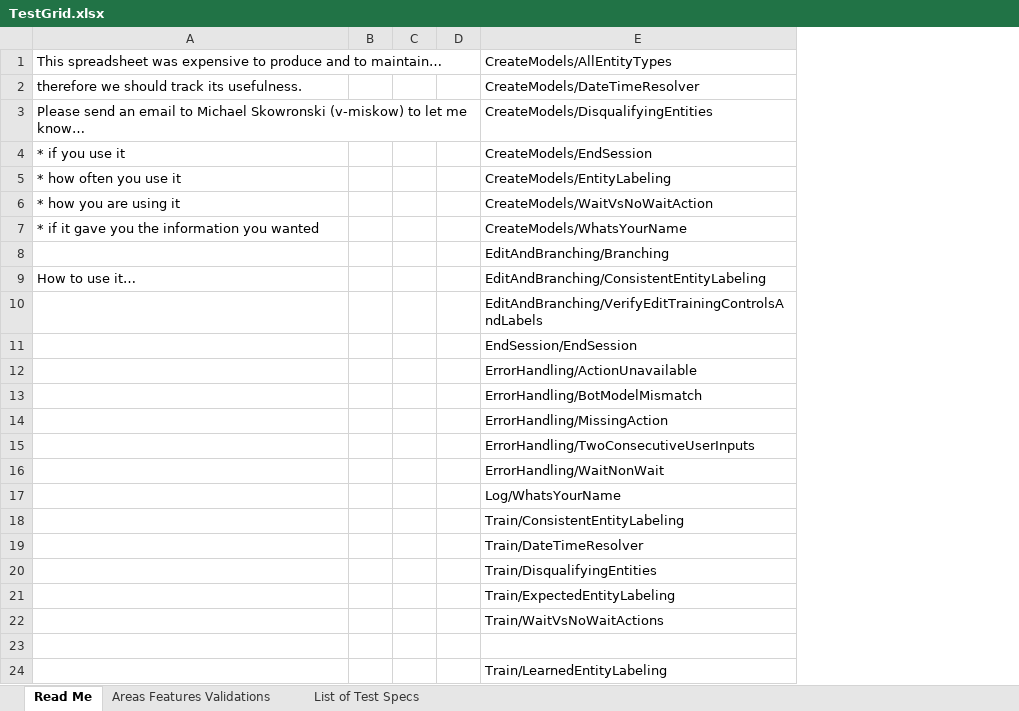
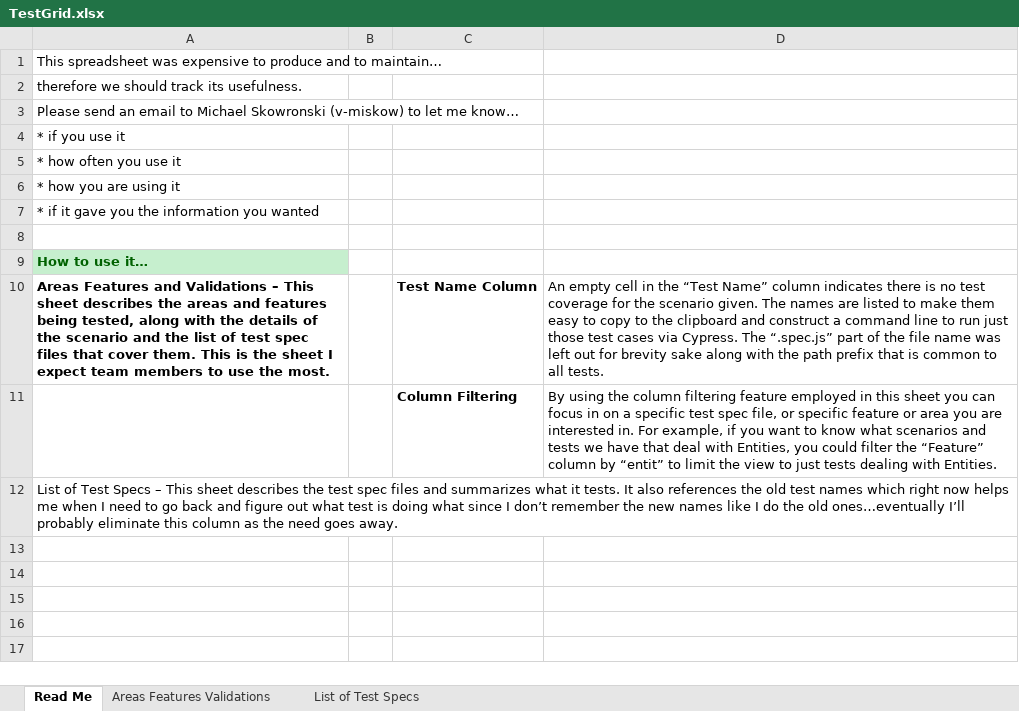
Before and after one commit to microsoft/ConversationLearner-UI, an Excel workbook: cypress/TestGrid.xlsx, sheet Read Me, drawn as a sheet; values as stored, in another font and other column widths than the file's, no borders; removed rows and columns are numbered as before the commit, all else as after; the diff names each change by its address in the sheet, - before the commit and + after, or states it on an @@ line.

Commit message:
fix: updated the read me sheet

```diff
--- a/cypress/TestGrid.xlsx (sheet Read Me)
+++ b/cypress/TestGrid.xlsx (sheet Read Me)
-column C, empty
-column D, empty
-column E, rows 1-11: CreateModels/AllEntityTypes | CreateModels/DateTimeResolver | CreateModels/DisqualifyingEntities | CreateModels/EndSession | CreateModels/EntityLabeling | CreateModels/WaitVsNoWaitAction | CreateModels/WhatsYourName | EditAndBranching/Branching | EditAndBranching/ConsistentEntityLabeling | EditAndBranching/VerifyEditTrainingControlsAndLabels | EndSession/EndSession
+column C, row 11: Column Filtering
+column D, row 11: By using the column filtering feature employed in this sheet you can focus in on a specific test spec file, or specific feature or area you are interested in. For example, if you want to know what scenarios and tests we have that deal with Entities, you could filter the “Feature” column by “entit” to limit the view to just tests dealing with Entities.
@@ A9 fill: none → #C6EFCE, bold: off → on, text colour: black → #006100 @@
+row 10: Areas Features and Validations – This sheet describes the areas and features being tested, along with the details of the scenario and the list of test spec files that cover them. This is the sheet I expect team members to use the most. |  | Test Name Column | An empty cell in the “Test Name” column indicates there is no test coverage for the scenario given. The names are listed to make them easy to copy to the clipboard and construct a command line to run just those test cases via Cypress. The “.spec.js” part of the file name was left out for brevity sake along with the path prefix that is common to all tests.
-A12: (empty)
+A12: List of Test Specs – This sheet describes the test spec files and summarizes what it tests. It also references the old test names which right now helps me when I need to go back and figure out what test is doing what since I don’t remember the new names like I do the old ones…eventually I’ll probably eliminate this column as the need goes away.
-row 12:  |  |  |  | ErrorHandling/ActionUnavailable
-row 13:  |  |  |  | ErrorHandling/BotModelMismatch
-row 14:  |  |  |  | ErrorHandling/MissingAction
-row 15:  |  |  |  | ErrorHandling/TwoConsecutiveUserInputs
-row 16:  |  |  |  | ErrorHandling/WaitNonWait
-row 17:  |  |  |  | Log/WhatsYourName
-row 18:  |  |  |  | Train/ConsistentEntityLabeling
-row 19:  |  |  |  | Train/DateTimeResolver
-row 20:  |  |  |  | Train/DisqualifyingEntities
-row 21:  |  |  |  | Train/ExpectedEntityLabeling
-row 22:  |  |  |  | Train/WaitVsNoWaitActions
-row 23: (empty)
-row 24:  |  |  |  | Train/LearnedEntityLabeling
```
